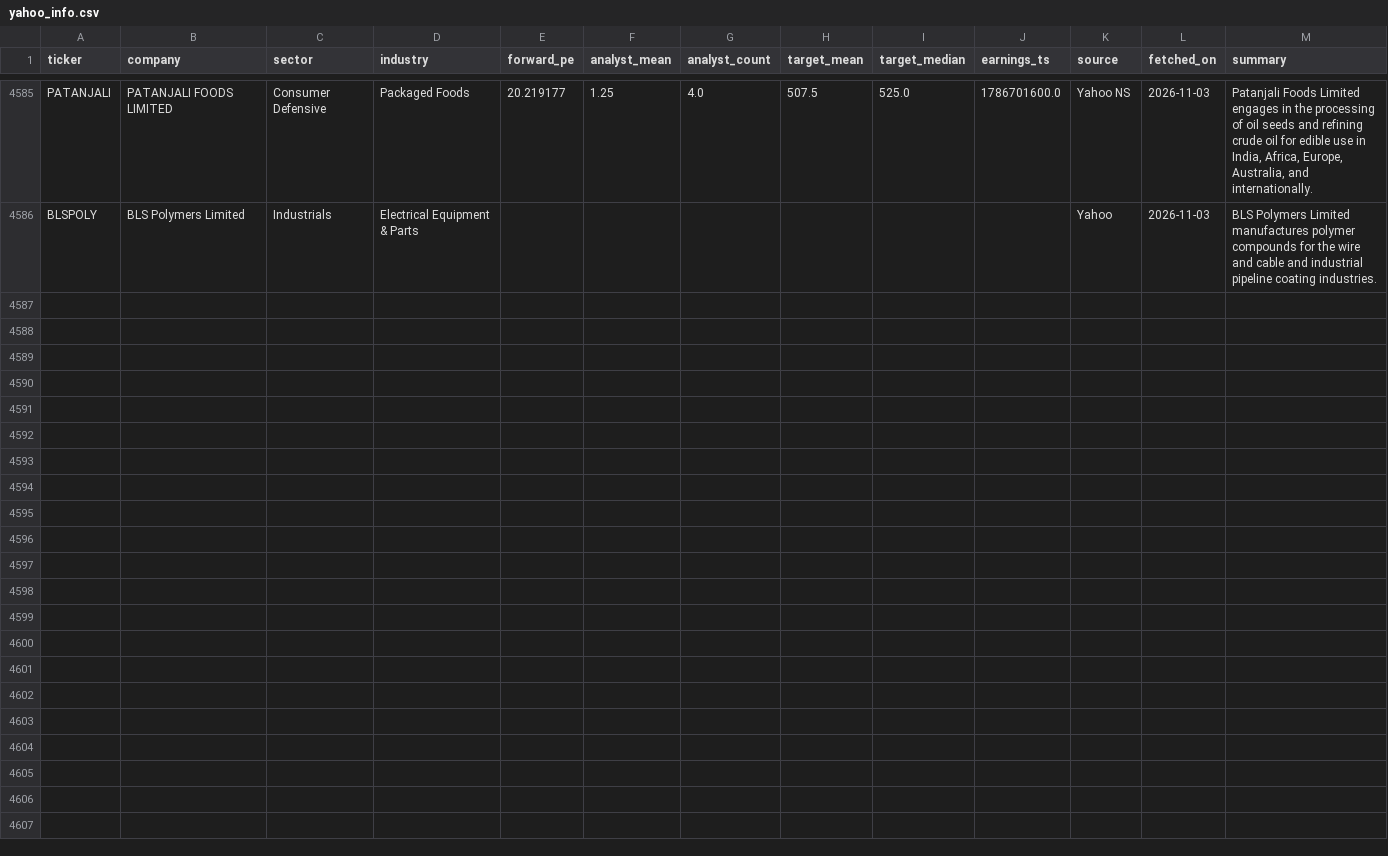
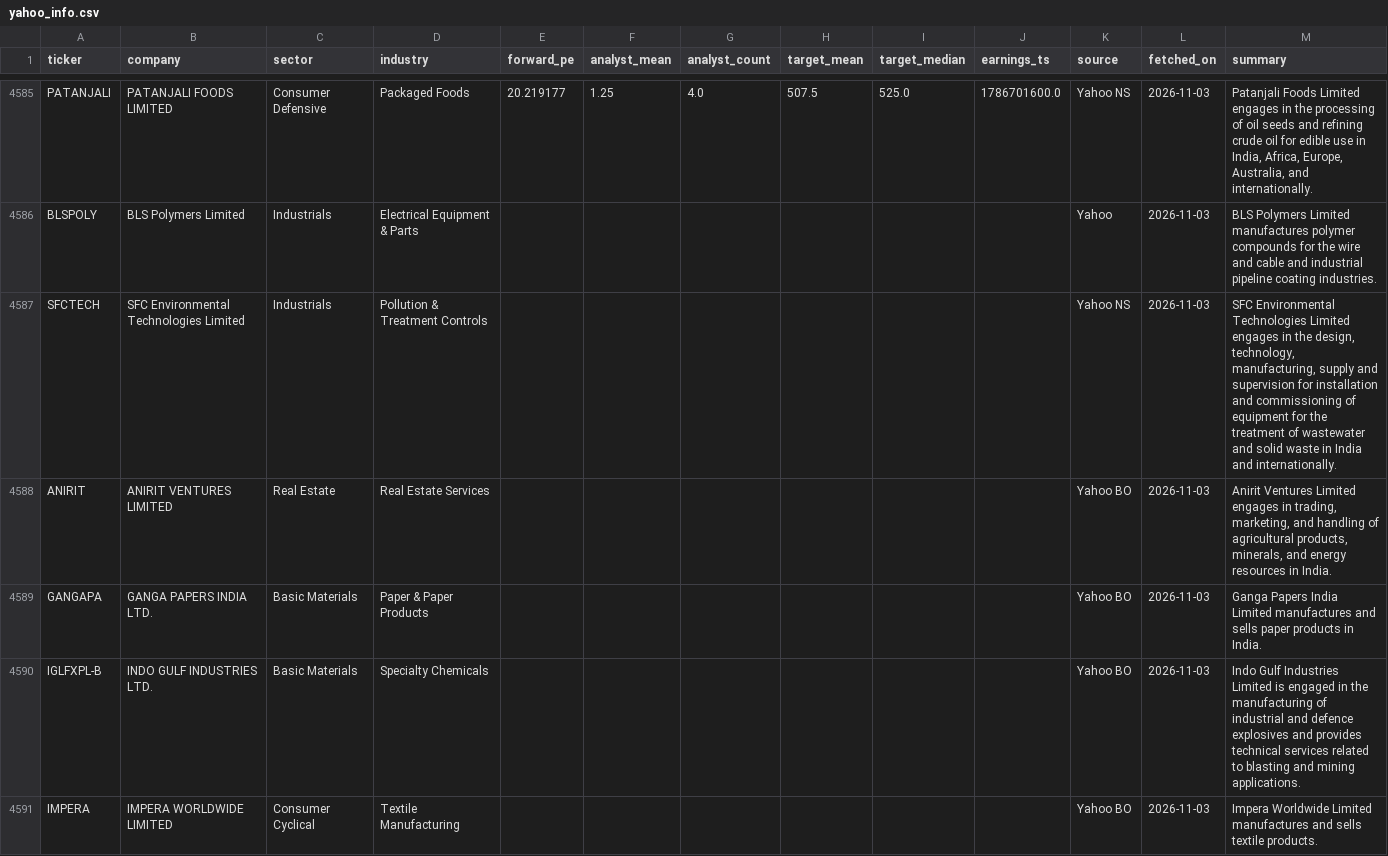
Before and after one commit to PatelNicknp/nicks-india-stock-desk, a CSV file: cache/yahoo_info.csv, drawn as a sheet; only a part is shown, gaps mark what is left out; the diff covers the shown part only; the diff names each change by its address in the sheet, - before the commit and + after, or states it on an @@ line.

```diff
--- a/cache/yahoo_info.csv
+++ b/cache/yahoo_info.csv
+row 4587: SFCTECH | SFC Environmental Technologies Limited | Industrials | Pollution & Treatment Controls |  |  |  |  |  |  | Yahoo NS | 2026-11-03 | SFC Environmental Technologies Limited engages in the design, technology, manufacturing, supply and supervision for installation and commissioning of equipment for the treatment of wastewater and solid waste in India and internationally.
+row 4588: ANIRIT | ANIRIT VENTURES LIMITED | Real Estate | Real Estate Services |  |  |  |  |  |  | Yahoo BO | 2026-11-03 | Anirit Ventures Limited engages in trading, marketing, and handling of agricultural products, minerals, and energy resources in India.
+row 4589: GANGAPA | GANGA PAPERS INDIA LTD. | Basic Materials | Paper & Paper Products |  |  |  |  |  |  | Yahoo BO | 2026-11-03 | Ganga Papers India Limited manufactures and sells paper products in India.
+row 4590: IGLFXPL-B | INDO GULF INDUSTRIES LTD. | Basic Materials | Specialty Chemicals |  |  |  |  |  |  | Yahoo BO | 2026-11-03 | Indo Gulf Industries Limited is engaged in the manufacturing of industrial and defence explosives and provides technical services related to blasting and mining applications.
+row 4591: IMPERA | IMPERA WORLDWIDE LIMITED | Consumer Cyclical | Textile Manufacturing |  |  |  |  |  |  | Yahoo BO | 2026-11-03 | Impera Worldwide Limited manufactures and sells textile products.
```
Also changed, not shown: 4 added rows elsewhere in this file, cache/company_profiles.csv, cache/holders.csv, 5 other files.
